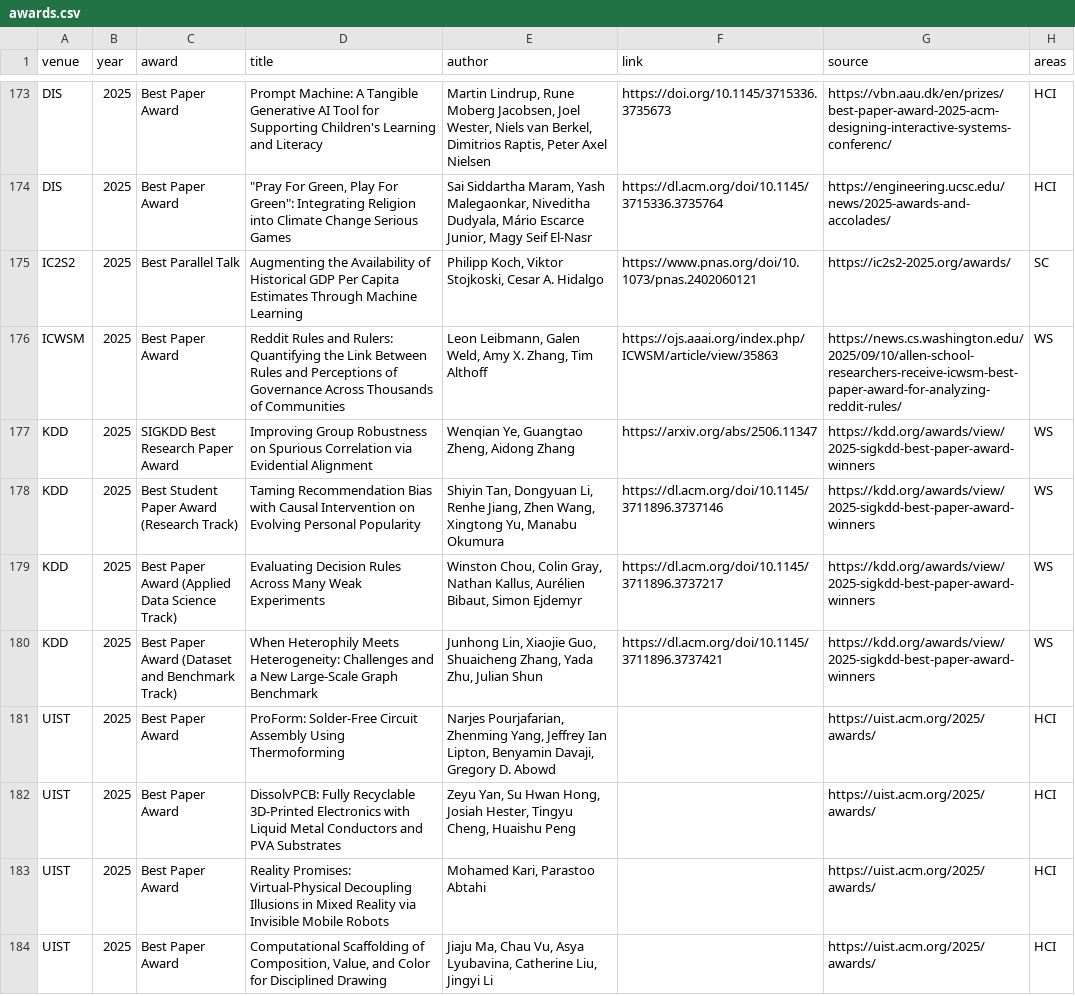
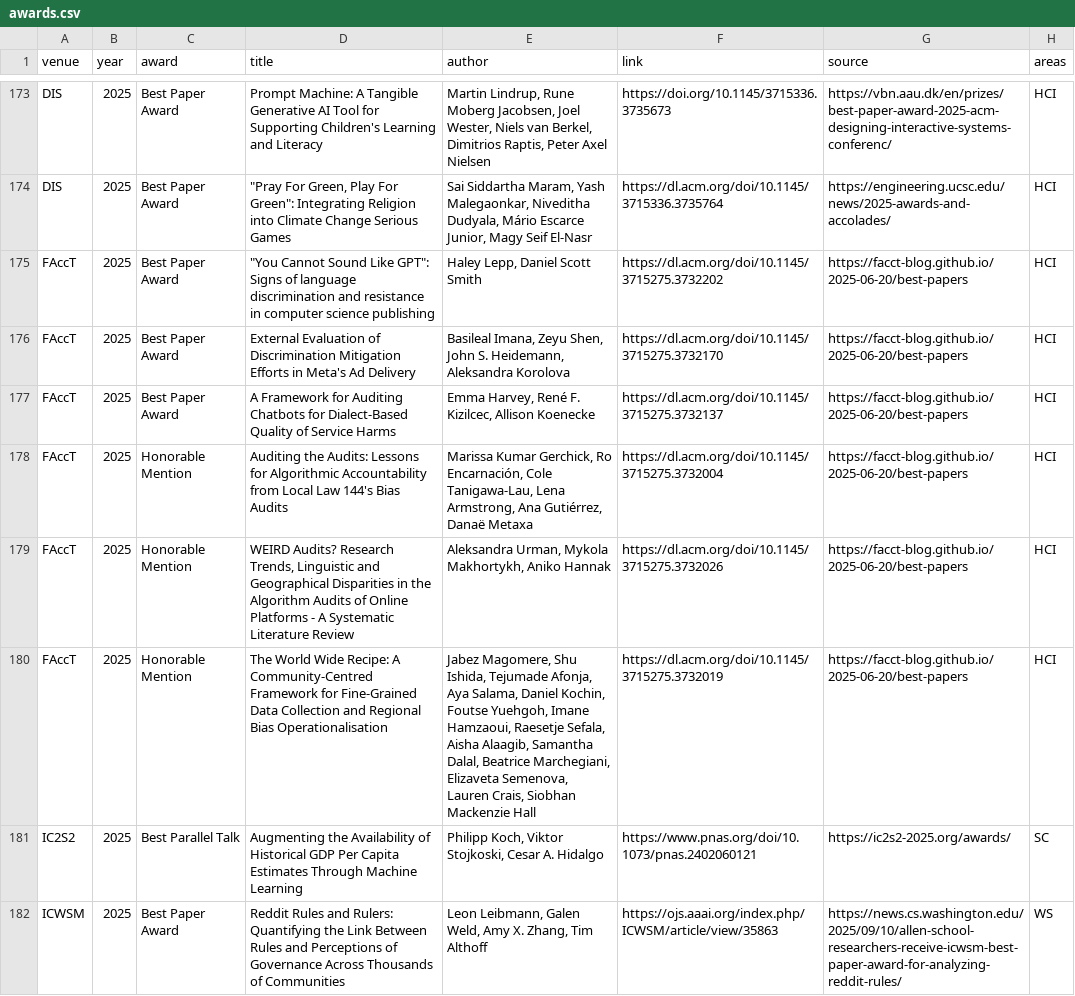
Before and after one commit to kkwmr/social-computing-best-papers, a CSV file: data/awards.csv, drawn as a sheet; only a part is shown, gaps mark what is left out; the shorter side is filled out with more unchanged rows; the diff names each change by its address in the sheet, - before the commit and + after, or states it on an @@ line.

Commit message:
data: sync from casp.jp (2026-08-02)

```diff
--- a/data/awards.csv
+++ b/data/awards.csv
+row 175: FAccT | 2025 | Best Paper Award | "You Cannot Sound Like GPT": Signs of language discrimination and resistance in computer science publishing | Haley Lepp, Daniel Scott Smith | https://dl.acm.org/doi/10.1145/3715275.3732202 | https://facct-blog.github.io/2025-06-20/best-papers | HCI
+row 176: FAccT | 2025 | Best Paper Award | External Evaluation of Discrimination Mitigation Efforts in Meta's Ad Delivery | Basileal Imana, Zeyu Shen, John S. Heidemann, Aleksandra Korolova | https://dl.acm.org/doi/10.1145/3715275.3732170 | https://facct-blog.github.io/2025-06-20/best-papers | HCI
+row 177: FAccT | 2025 | Best Paper Award | A Framework for Auditing Chatbots for Dialect-Based Quality of Service Harms | Emma Harvey, René F. Kizilcec, Allison Koenecke | https://dl.acm.org/doi/10.1145/3715275.3732137 | https://facct-blog.github.io/2025-06-20/best-papers | HCI
+row 178: FAccT | 2025 | Honorable Mention | Auditing the Audits: Lessons for Algorithmic Accountability from Local Law 144's Bias Audits | Marissa Kumar Gerchick, Ro Encarnación, Cole Tanigawa-Lau, Lena Armstrong, Ana Gutiérrez, Danaë Metaxa | https://dl.acm.org/doi/10.1145/3715275.3732004 | https://facct-blog.github.io/2025-06-20/best-papers | HCI
+row 179: FAccT | 2025 | Honorable Mention | WEIRD Audits? Research Trends, Linguistic and Geographical Disparities in the Algorithm Audits of Online Platforms - A Systematic Literature Review | Aleksandra Urman, Mykola Makhortykh, Aniko Hannak | https://dl.acm.org/doi/10.1145/3715275.3732026 | https://facct-blog.github.io/2025-06-20/best-papers | HCI
+row 180: FAccT | 2025 | Honorable Mention | The World Wide Recipe: A Community-Centred Framework for Fine-Grained Data Collection and Regional Bias Operationalisation | Jabez Magomere, Shu Ishida, Tejumade Afonja, Aya Salama, Daniel Kochin, Foutse Yuehgoh, Imane Hamzaoui, Raesetje Sefala, Aisha Alaagib, Samantha Dalal, Beatrice Marchegiani, Elizaveta Semenova, Lauren Crais, Siobhan Mackenzie Hall | https://dl.acm.org/doi/10.1145/3715275.3732019 | https://facct-blog.github.io/2025-06-20/best-papers | HCI
```
Also changed, not shown: 3 other files.
